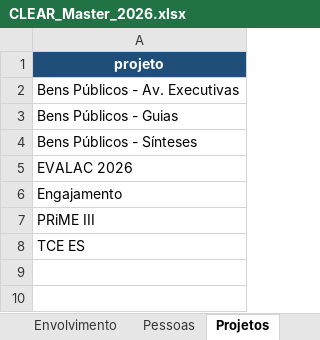
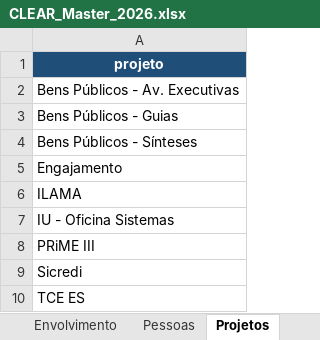
Before and after one commit to caiodesouzacastro/clear-2026, an Excel workbook: CLEAR_Master_2026.xlsx, sheet Projetos, drawn as a sheet; values as stored, in another font and other column widths than the file's, no borders; removed rows and columns are numbered as before the commit, all else as after; the diff names each change by its address in the sheet, - before the commit and + after, or states it on an @@ line.

```diff
--- a/CLEAR_Master_2026.xlsx (sheet Projetos)
+++ b/CLEAR_Master_2026.xlsx (sheet Projetos)
-row 5: EVALAC 2026
+row 6: ILAMA
+row 7: IU - Oficina Sistemas
+row 9: Sicredi
```
Also changed, not shown: sheet Resp_Atividade, sheet Atividades, sheet README.
